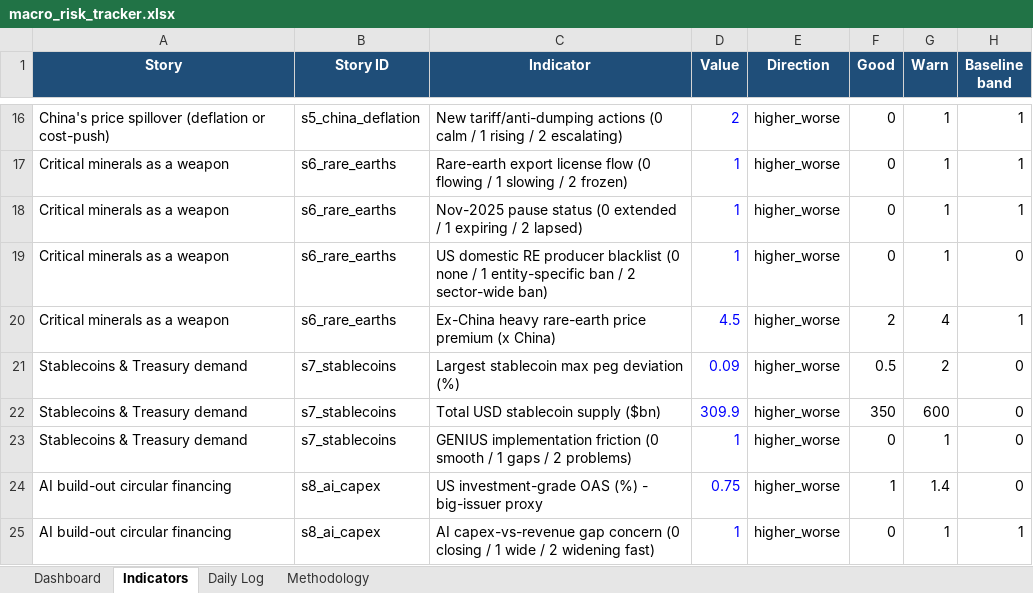
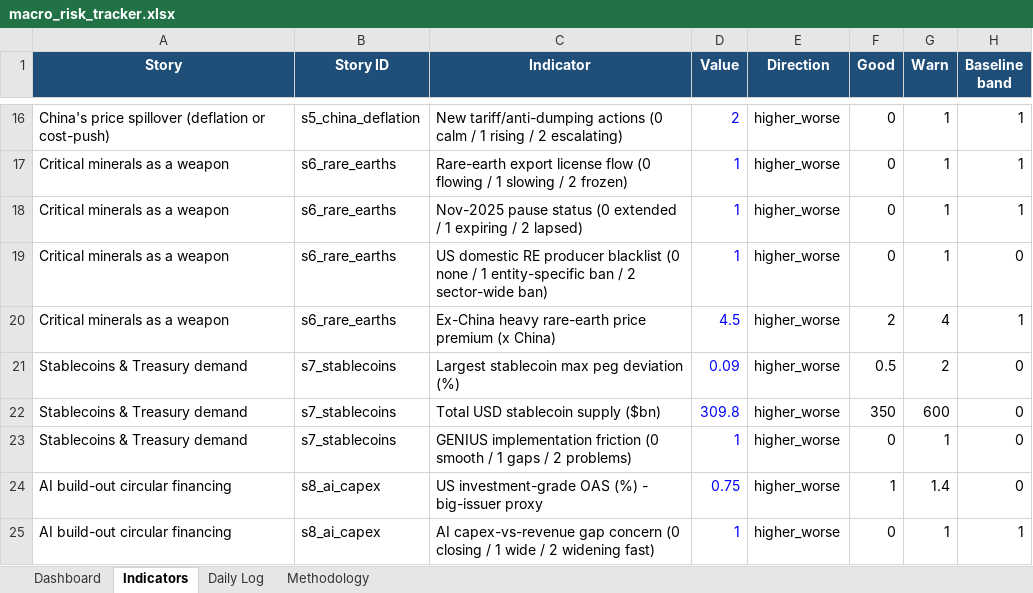
Before and after one commit to San-Geo/macro-risk-tracker, an Excel workbook: output/macro_risk_tracker.xlsx, sheet Indicators, drawn as a sheet; only a part is shown, gaps mark what is left out; values as stored, in another font and other column widths than the file's, no borders; the diff names each change by its address in the sheet, - before the commit and + after, or states it on an @@ line.

```diff
--- a/output/macro_risk_tracker.xlsx (sheet Indicators)
+++ b/output/macro_risk_tracker.xlsx (sheet Indicators)
-D22 (Value): 309.9
+D22 (Value): 309.8
```
Also changed, not shown: sheet Methodology, sheet Dashboard, 8 other files.
